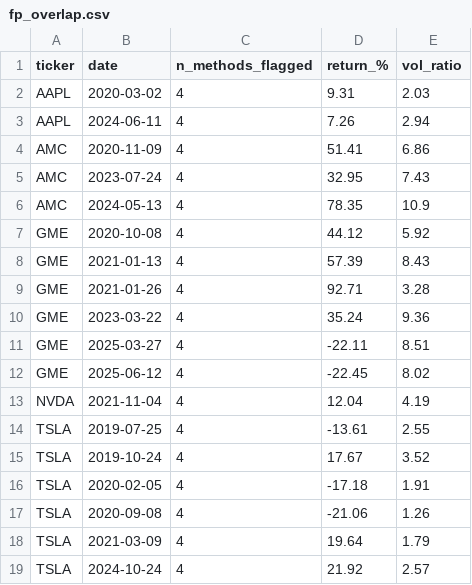
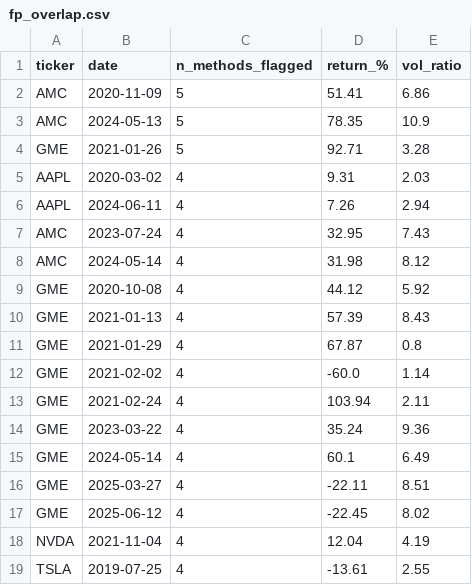
Before and after one commit to Jtgoyal/fin-anomaly-detection, a CSV file: results/failures/fp_overlap.csv, drawn as a sheet; only a part is shown; the shorter side is filled out with more unchanged rows; the diff covers the shown part only.

```diff
--- a/results/failures/fp_overlap.csv
+++ b/results/failures/fp_overlap.csv
@@ -1,11 +1,16 @@
 ticker,date,n_methods_flagged,return_%,vol_ratio
+AMC,2020-11-09,5,51.41,6.86
+AMC,2024-05-13,5,78.35,10.9
+GME,2021-01-26,5,92.71,3.28
 AAPL,2020-03-02,4,9.31,2.03
 AAPL,2024-06-11,4,7.26,2.94
-AMC,2020-11-09,4,51.41,6.86
 AMC,2023-07-24,4,32.95,7.43
-AMC,2024-05-13,4,78.35,10.9
+AMC,2024-05-14,4,31.98,8.12
 GME,2020-10-08,4,44.12,5.92
 GME,2021-01-13,4,57.39,8.43
-GME,2021-01-26,4,92.71,3.28
+GME,2021-01-29,4,67.87,0.8
+GME,2021-02-02,4,-60.0,1.14
+GME,2021-02-24,4,103.94,2.11
 GME,2023-03-22,4,35.24,9.36
+GME,2024-05-14,4,60.1,6.49
 GME,2025-03-27,4,-22.11,8.51
```
Also changed, not shown: 15 added rows, 3 removed rows and 12 edited cells elsewhere in this file, results/all_methods.csv, results/failures/label_catch_matrix.csv, 8 other files.
